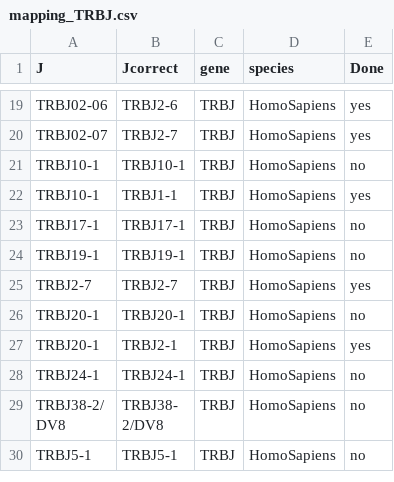
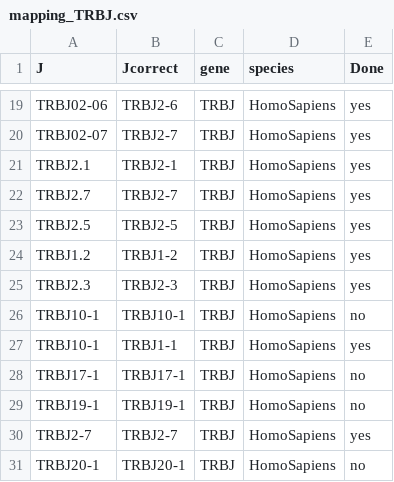
Before and after one commit to GfellerLab/MixTCRviz, a CSV file: data_raw/TidyVJ/mapping_TRBJ.csv, drawn as a sheet; only a part is shown, gaps mark what is left out; the shorter side is filled out with more unchanged rows.

Commit message:
A few gene name mapping

```diff
--- a/data_raw/TidyVJ/mapping_TRBJ.csv
+++ b/data_raw/TidyVJ/mapping_TRBJ.csv
@@ -20,2 +20,7 @@ TRBJ02-06,TRBJ2-6,TRBJ,HomoSapiens,yes
 TRBJ02-07,TRBJ2-7,TRBJ,HomoSapiens,yes
+TRBJ2.1,TRBJ2-1,TRBJ,HomoSapiens,yes
+TRBJ2.7,TRBJ2-7,TRBJ,HomoSapiens,yes
+TRBJ2.5,TRBJ2-5,TRBJ,HomoSapiens,yes
+TRBJ1.2,TRBJ1-2,TRBJ,HomoSapiens,yes
+TRBJ2.3,TRBJ2-3,TRBJ,HomoSapiens,yes
 TRBJ10-1,TRBJ10-1,TRBJ,HomoSapiens,no
```
